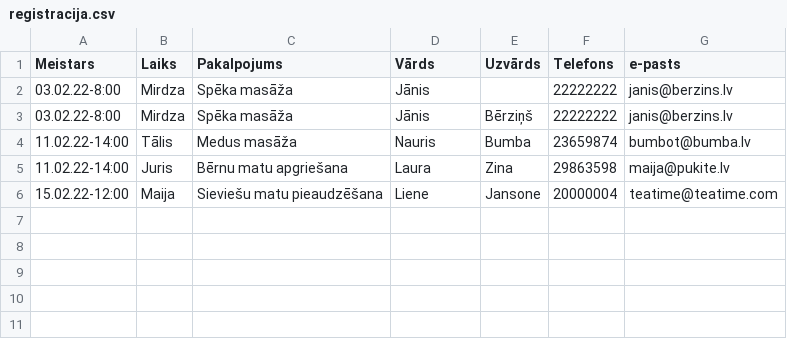
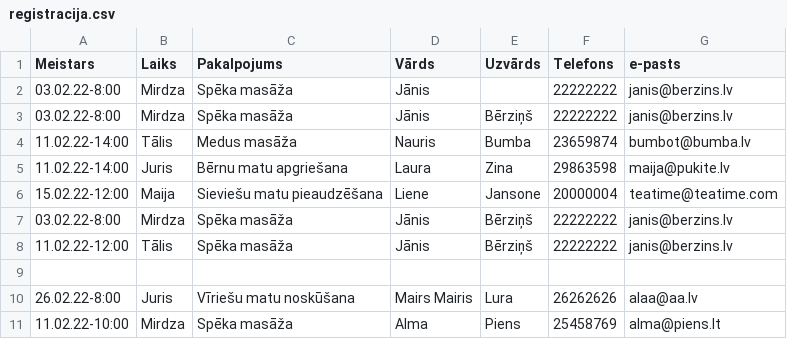
Before and after one commit to jansonealise/Projekts, a CSV file: registracija.csv, drawn as a sheet.

```diff
--- a/registracija.csv
+++ b/registracija.csv
@@ -6 +6,6 @@ Meistars,Laiks,Pakalpojums,Vārds,Uzvārds,Telefons,e-pasts
 15.02.22-12:00,Maija,Sieviešu matu pieaudzēšana,Liene,Jansone,20000004,teatime@teatime.com
+03.02.22-8:00,Mirdza,Spēka masāža,Jānis,Bērziņš,22222222,janis@berzins.lv
+11.02.22-12:00,Tālis,Spēka masāža,Jānis,Bērziņš,22222222,janis@berzins.lv
+
+26.02.22-8:00,Juris,Vīriešu matu noskūšana,Mairs Mairis,Lura,26262626,alaa@aa.lv
+11.02.22-10:00,Mirdza,Spēka masāža,Alma,Piens,25458769,alma@piens.lt
```
Also changed, not shown: 7 other files.
